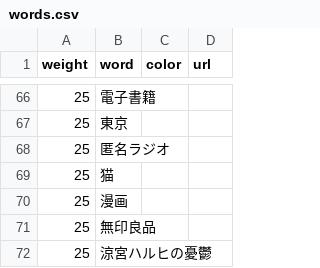
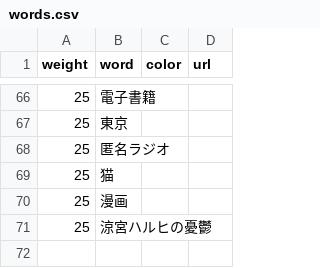
Before and after one commit to munierujp/wordclouds, a CSV file: data/words.csv, drawn as a sheet; only a part is shown, gaps mark what is left out.

Commit message:
Remove `無印良品` (#114)

```diff
--- a/data/words.csv
+++ b/data/words.csv
@@ -70,3 +70,2 @@
 "25","漫画","",""
-"25","無印良品","",""
 "25","涼宮ハルヒの憂鬱","",""
```
Also changed, not shown: 12 other files.
